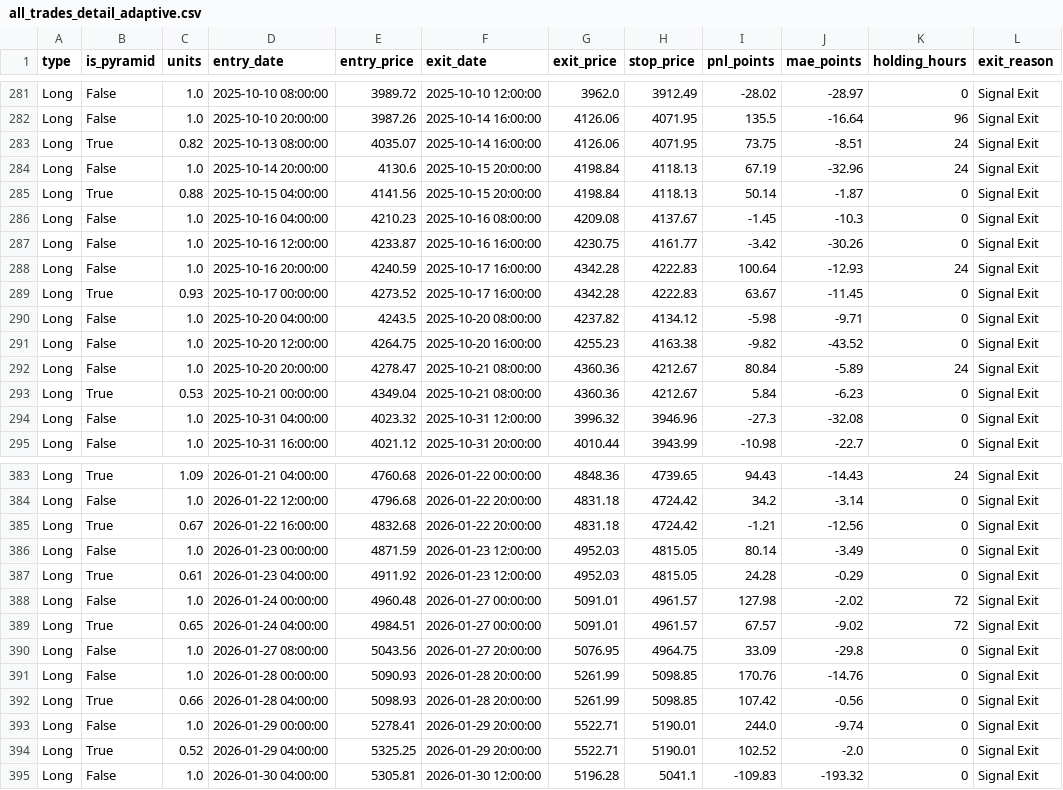
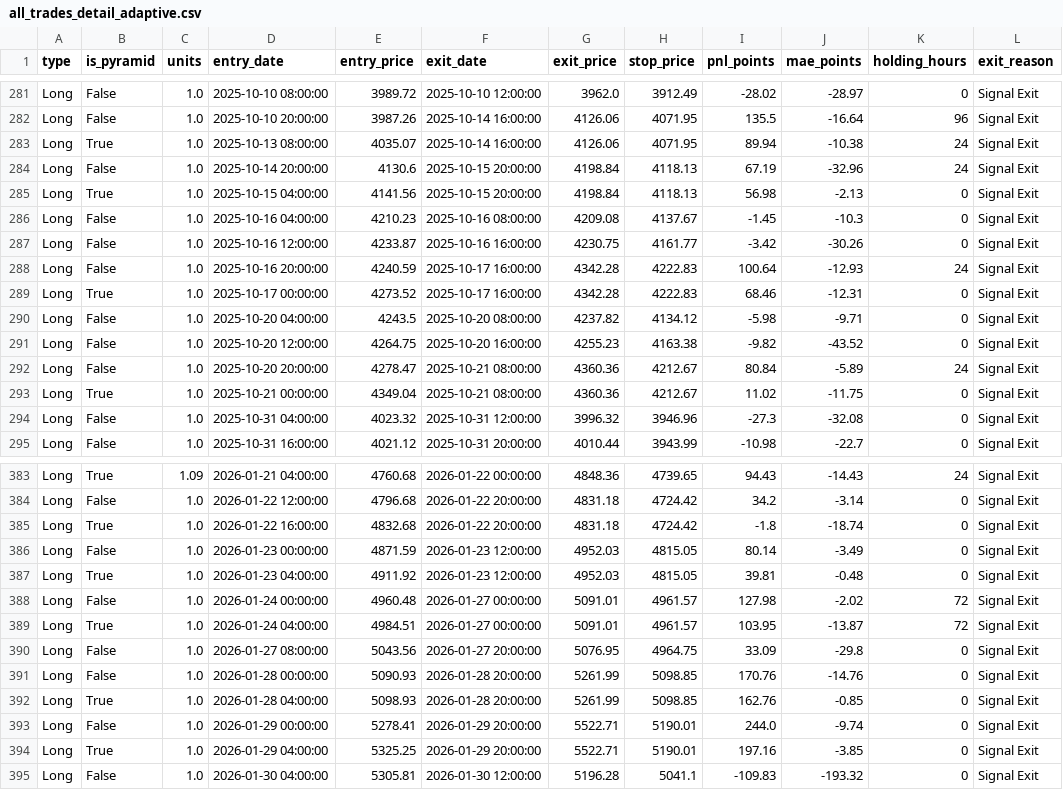
Before and after one commit to evan7646-cloud/Gold_Strategy_Dynamic_ATR, a CSV file: all_trades_detail_adaptive.csv, drawn as a sheet; only a part is shown, gaps mark what is left out; the diff covers the shown part only; the diff names each change by its address in the sheet, - before the commit and + after, or states it on an @@ line.

```diff
--- a/all_trades_detail_adaptive.csv
+++ b/all_trades_detail_adaptive.csv
-C283 (units): 0.82
+C283 (units): 1.0
-I283 (pnl_points): 73.75
+I283 (pnl_points): 89.94
-J283 (mae_points): -8.51
+J283 (mae_points): -10.38
-C285 (units): 0.88
+C285 (units): 1.0
-I285 (pnl_points): 50.14
+I285 (pnl_points): 56.98
-J285 (mae_points): -1.87
+J285 (mae_points): -2.13
-C289 (units): 0.93
+C289 (units): 1.0
-I289 (pnl_points): 63.67
+I289 (pnl_points): 68.46
-J289 (mae_points): -11.45
+J289 (mae_points): -12.31
-C293 (units): 0.53
+C293 (units): 1.0
-I293 (pnl_points): 5.84
+I293 (pnl_points): 11.02
-J293 (mae_points): -6.23
+J293 (mae_points): -11.75
-C385 (units): 0.67
+C385 (units): 1.0
-I385 (pnl_points): -1.21
+I385 (pnl_points): -1.8
-J385 (mae_points): -12.56
+J385 (mae_points): -18.74
-C387 (units): 0.61
+C387 (units): 1.0
-I387 (pnl_points): 24.28
+I387 (pnl_points): 39.81
-J387 (mae_points): -0.29
+J387 (mae_points): -0.48
-C389 (units): 0.65
+C389 (units): 1.0
-I389 (pnl_points): 67.57
+I389 (pnl_points): 103.95
-J389 (mae_points): -9.02
+J389 (mae_points): -13.87
-C392 (units): 0.66
+C392 (units): 1.0
-I392 (pnl_points): 107.42
+I392 (pnl_points): 162.76
-J392 (mae_points): -0.56
+J392 (mae_points): -0.85
-C394 (units): 0.52
+C394 (units): 1.0
-I394 (pnl_points): 102.52
+I394 (pnl_points): 197.16
-J394 (mae_points): -2.0
+J394 (mae_points): -3.85
```
Also changed, not shown: 42 edited cells elsewhere in this file, all_trades_4yr_adaptive.csv, 7 other files.
